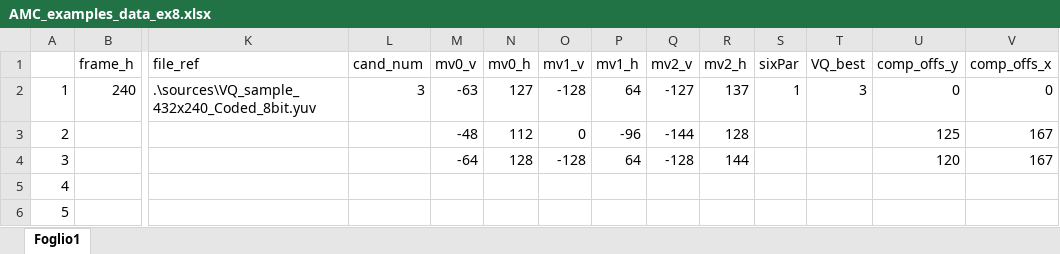
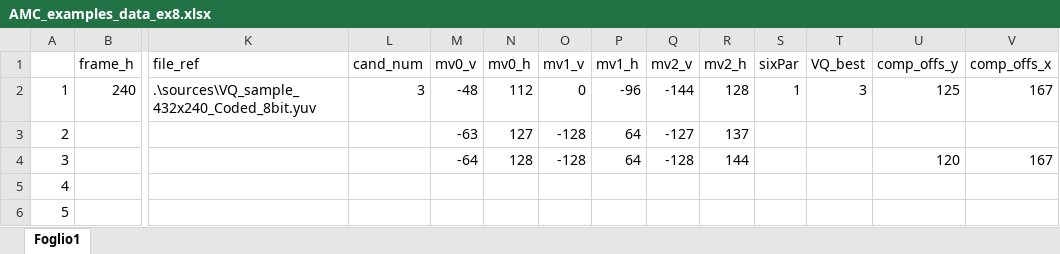
Before and after one commit to CostantinoTaranto/AMC_Model, an Excel workbook: AMC_examples_data/AMC_examples_data_ex8.xlsx, sheet Foglio1, drawn as a sheet; only a part is shown, gaps mark what is left out; values as stored, in another font and other column widths than the file's, no borders; removed rows and columns are numbered as before the commit, all else as after; rows hold the shown columns only; the diff names each change by its address in the sheet, - before the commit and + after, or states it on an @@ line.

```diff
--- a/AMC_examples_data/AMC_examples_data_ex8.xlsx (sheet Foglio1)
+++ b/AMC_examples_data/AMC_examples_data_ex8.xlsx (sheet Foglio1)
-M2 (mv0_v): -63
+M2 (mv0_v): -48
-N2 (mv0_h): 127
+N2 (mv0_h): 112
-O2 (mv1_v): -128
+O2 (mv1_v): 0
-P2 (mv1_h): 64
+P2 (mv1_h): -96
-Q2 (mv2_v): -127
+Q2 (mv2_v): -144
-R2 (mv2_h): 137
+R2 (mv2_h): 128
-U2 (comp_offs_y): 0
+U2 (comp_offs_y): 125
-V2 (comp_offs_x): 0
+V2 (comp_offs_x): 167
-row 3: 2 |  |  |  | -48 | 112 | 0 | -96 | -144 | 128 |  |  | 125 | 167
+row 3: 2 |  |  |  | -63 | 127 | -128 | 64 | -127 | 137
```
Also changed, not shown: AMC_examples_data/AMC_examples_data_ex11.xlsx, AMC_examples_data/AMC_examples_data_ex14.xlsx, 10 other files.
